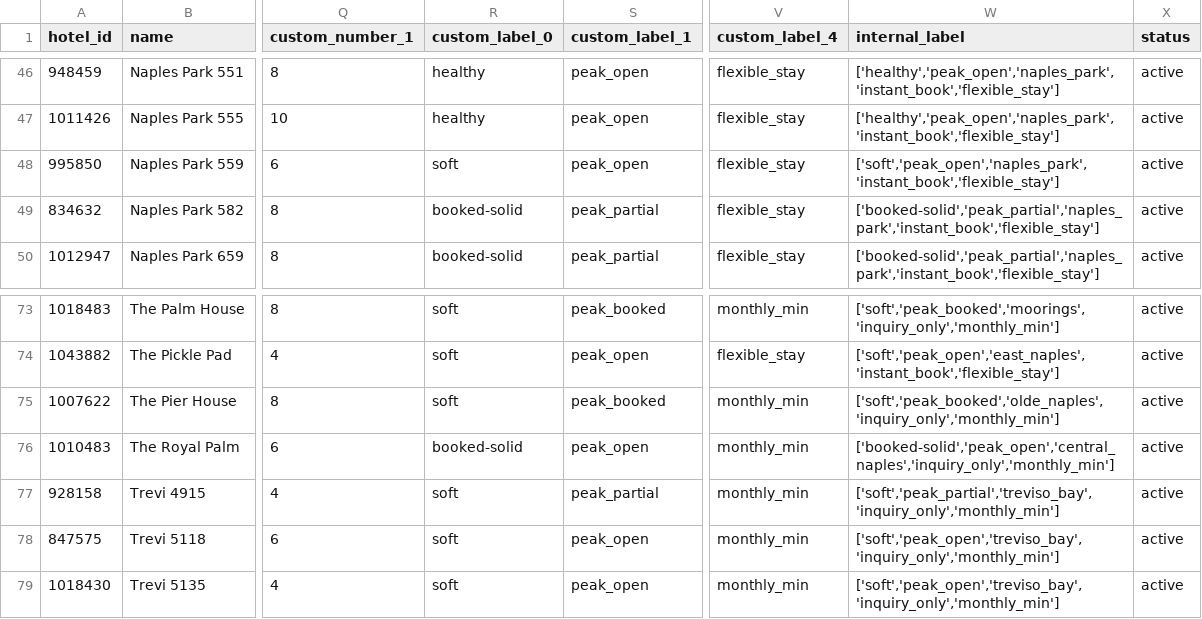
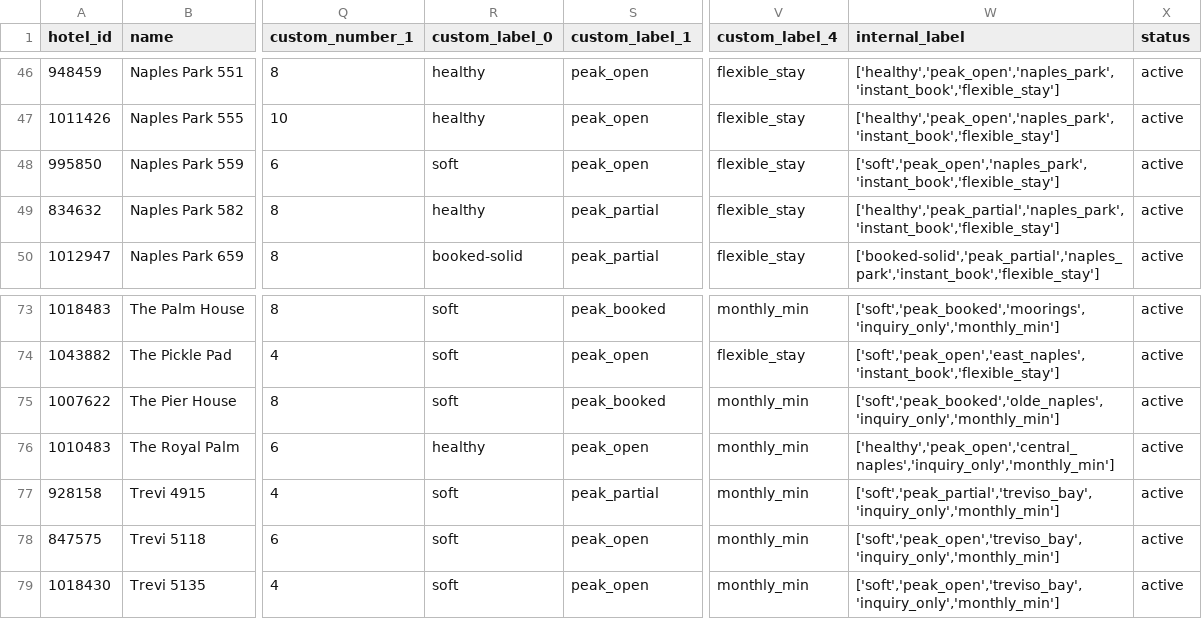
Before and after one commit to sjponsler41/nvpr-meta-feed, a CSV file: feed.csv, drawn as a sheet; only a part is shown, gaps mark what is left out; the diff names each change by its address in the sheet, - before the commit and + after, or states it on an @@ line.

Commit message:
Update feed 2026-07-10T17:19Z

```diff
--- a/feed.csv
+++ b/feed.csv
-R49 (custom_label_0): booked-solid
+R49 (custom_label_0): healthy
-W49 (internal_label): ['booked-solid','peak_partial','naples_park','instant_book','flexible_stay']
+W49 (internal_label): ['healthy','peak_partial','naples_park','instant_book','flexible_stay']
-R76 (custom_label_0): booked-solid
+R76 (custom_label_0): healthy
-W76 (internal_label): ['booked-solid','peak_open','central_naples','inquiry_only','monthly_min']
+W76 (internal_label): ['healthy','peak_open','central_naples','inquiry_only','monthly_min']
```
